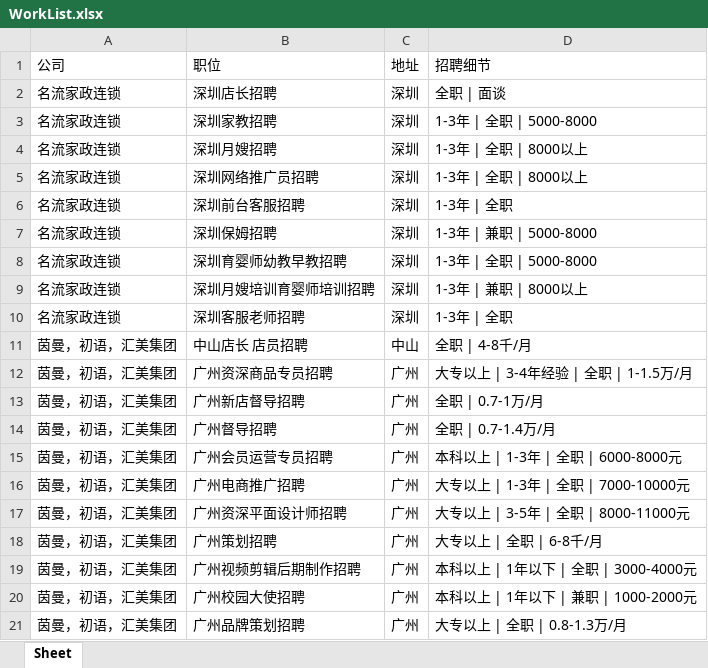
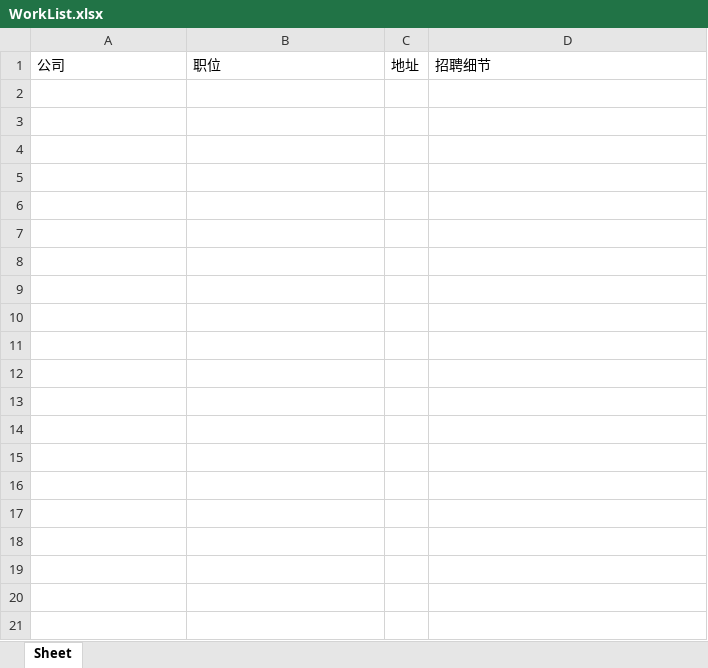
Before and after one commit to lazybigfish/python-study, an Excel workbook: 源代码/dayoneone/WorkList/WorkList.xlsx, sheet Sheet, drawn as a sheet; only a part is shown; values as stored, in another font and other column widths than the file's, no borders; the diff covers the shown part only; the diff names each change by its address in the sheet, - before the commit and + after, or states it on an @@ line.

Commit message:
完结爬虫学习，开启新的学习

```diff
--- a/源代码/dayoneone/WorkList/WorkList.xlsx (sheet Sheet)
+++ b/源代码/dayoneone/WorkList/WorkList.xlsx (sheet Sheet)
-row 2: 名流家政连锁 | 深圳店长招聘 | 深圳 | 全职 | 面谈
-row 3: 名流家政连锁 | 深圳家教招聘 | 深圳 | 1-3年 | 全职 | 5000-8000
-row 4: 名流家政连锁 | 深圳月嫂招聘 | 深圳 | 1-3年 | 全职 | 8000以上
-row 5: 名流家政连锁 | 深圳网络推广员招聘 | 深圳 | 1-3年 | 全职 | 8000以上
-row 6: 名流家政连锁 | 深圳前台客服招聘 | 深圳 | 1-3年 | 全职
-row 7: 名流家政连锁 | 深圳保姆招聘 | 深圳 | 1-3年 | 兼职 | 5000-8000
-row 8: 名流家政连锁 | 深圳育婴师幼教早教招聘 | 深圳 | 1-3年 | 全职 | 5000-8000
-row 9: 名流家政连锁 | 深圳月嫂培训育婴师培训招聘 | 深圳 | 1-3年 | 兼职 | 8000以上
-row 10: 名流家政连锁 | 深圳客服老师招聘 | 深圳 | 1-3年 | 全职
-row 11: 茵曼，初语，汇美集团 | 中山店长 店员招聘 | 中山 | 全职 | 4-8千/月
-row 12: 茵曼，初语，汇美集团 | 广州资深商品专员招聘 | 广州 | 大专以上 | 3-4年经验 | 全职 | 1-1.5万/月
-row 13: 茵曼，初语，汇美集团 | 广州新店督导招聘 | 广州 | 全职 | 0.7-1万/月
-row 14: 茵曼，初语，汇美集团 | 广州督导招聘 | 广州 | 全职 | 0.7-1.4万/月
-row 15: 茵曼，初语，汇美集团 | 广州会员运营专员招聘 | 广州 | 本科以上 | 1-3年 | 全职 | 6000-8000元
-row 16: 茵曼，初语，汇美集团 | 广州电商推广招聘 | 广州 | 大专以上 | 1-3年 | 全职 | 7000-10000元
-row 17: 茵曼，初语，汇美集团 | 广州资深平面设计师招聘 | 广州 | 大专以上 | 3-5年 | 全职 | 8000-11000元
-row 18: 茵曼，初语，汇美集团 | 广州策划招聘 | 广州 | 大专以上 | 全职 | 6-8千/月
-row 19: 茵曼，初语，汇美集团 | 广州视频剪辑后期制作招聘 | 广州 | 本科以上 | 1年以下 | 全职 | 3000-4000元
-row 20: 茵曼，初语，汇美集团 | 广州校园大使招聘 | 广州 | 本科以上 | 1年以下 | 兼职 | 1000-2000元
-row 21: 茵曼，初语，汇美集团 | 广州品牌策划招聘 | 广州 | 大专以上 | 全职 | 0.8-1.3万/月
```
Also changed, not shown: 320 removed rows elsewhere in this sheet.
